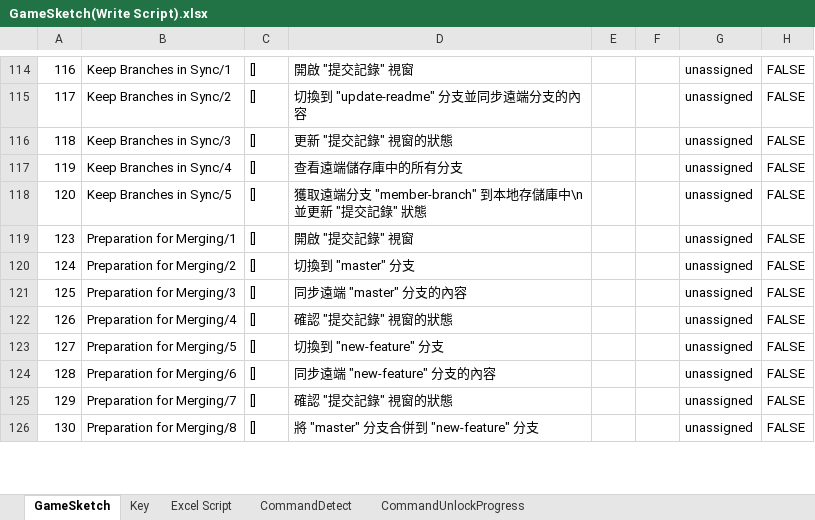
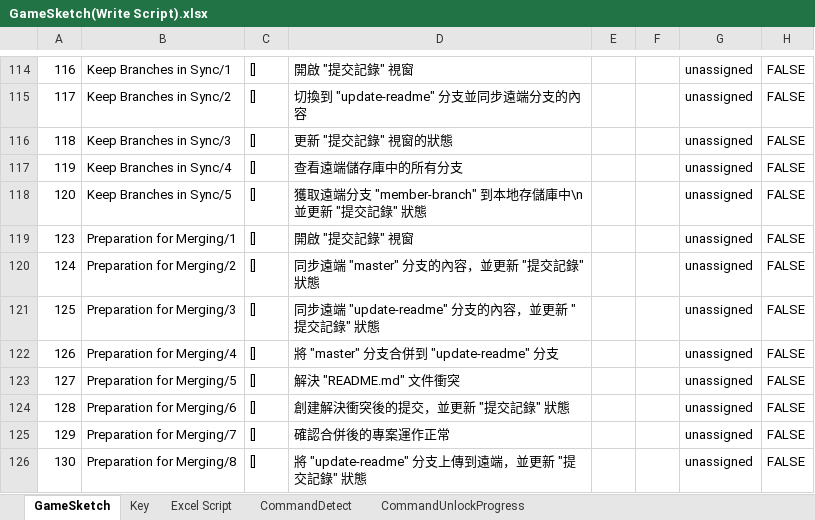
Before and after one commit to fcumselab/GitEducationGame, an Excel workbook: Assets/02_Scenes/Dialogue System/GameSketch(Write Script).xlsx, sheet GameSketch, drawn as a sheet; only a part is shown, gaps mark what is left out; values as stored, in another font and other column widths than the file's, no cell formats; the diff covers the shown part only; the diff names each change by its address in the sheet, - before the commit and + after, or states it on an @@ line.

Commit message:
Update the sketches in Stage 15: Preparation for Merging

```diff
--- a/Assets/02_Scenes/Dialogue System/GameSketch(Write Script).xlsx (sheet GameSketch)
+++ b/Assets/02_Scenes/Dialogue System/GameSketch(Write Script).xlsx (sheet GameSketch)
-D120: 切換到 "master" 分支
+D120: 同步遠端 "master" 分支的內容，並更新 "提交記錄" 狀態
-D121: 同步遠端 "master" 分支的內容
+D121: 同步遠端 "update-readme" 分支的內容，並更新 "提交記錄" 狀態
-D122: 確認 "提交記錄" 視窗的狀態
+D122: 將 "master" 分支合併到 "update-readme" 分支
-D123: 切換到 "new-feature" 分支
+D123: 解決 "README.md" 文件衝突
-D124: 同步遠端 "new-feature" 分支的內容
+D124: 創建解決衝突後的提交，並更新 "提交記錄" 狀態
-D125: 確認 "提交記錄" 視窗的狀態
+D125: 確認合併後的專案運作正常
-D126: 將 "master" 分支合併到 "new-feature" 分支
+D126: 將 "update-readme" 分支上傳到遠端，並更新 "提交記錄" 狀態
```
Also changed, not shown: 4 added rows, 6 removed rows and 40 edited cells elsewhere in this sheet, sheet CommandDetect, cell formats, formulas that keep their value, 28 other files.
